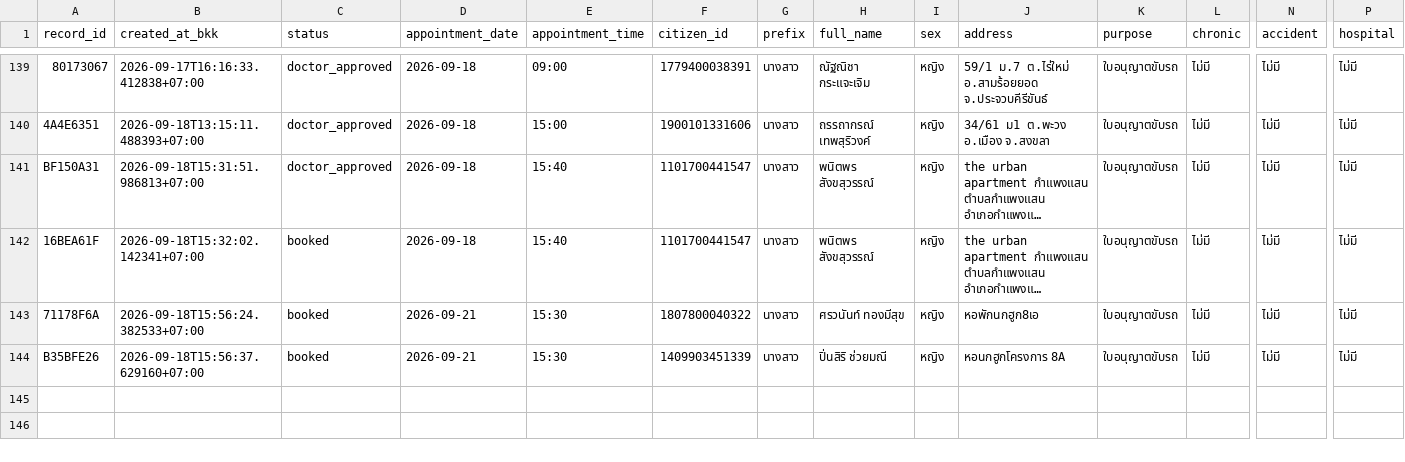
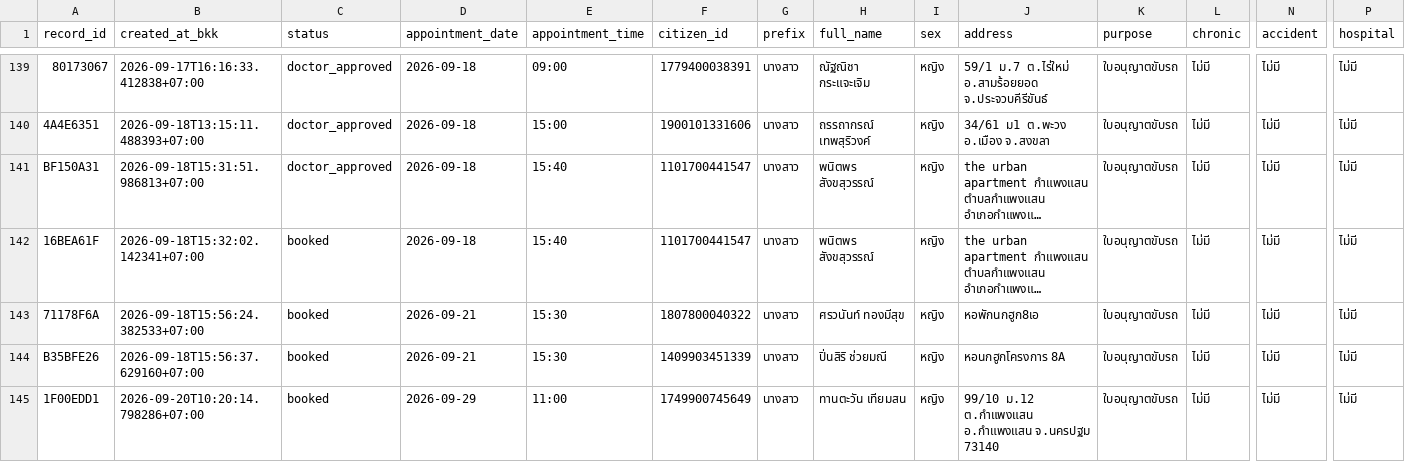
Before and after one commit to PythonianSt/MedCert, a CSV file: medical_certificate.csv, drawn as a sheet; only a part is shown, gaps mark what is left out; long unchanged cells end in …; rows hold the shown columns only; the diff names each change by its address in the sheet, - before the commit and + after, or states it on an @@ line.

Commit message:
update medical certificate 2026-09-20T10:20:14.817833+07:00

```diff
--- a/medical_certificate.csv
+++ b/medical_certificate.csv
+row 145: 1F00EDD1 | 2026-09-20T10:20:14.798286+07:00 | booked | 2026-09-29 | 11:00 | 1749900745649 | นางสาว | ทานตะวัน เทียมสน | หญิง | 99/10 ม.12 ต.กำแพงแสน อ.กำแพงแสน จ.นครปฐม 73140 | ใบอนุญาตขับรถ | ไม่มี | ไม่มี | ไม่มี
```
